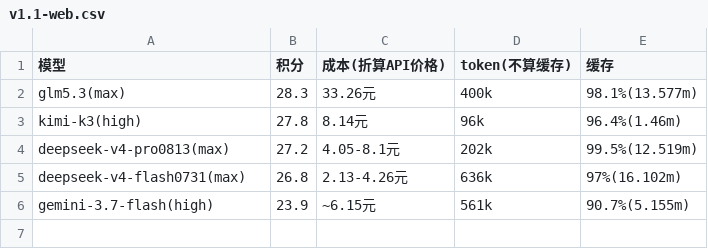
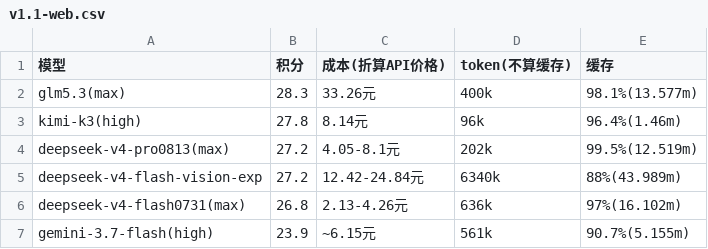
Before and after one commit to snnh/code_bench, a CSV file: docs/data/code_bench/v1.1-web.csv, drawn as a sheet.

```diff
--- a/docs/data/code_bench/v1.1-web.csv
+++ b/docs/data/code_bench/v1.1-web.csv
@@ -4,2 +4,3 @@
 "deepseek-v4-pro0813(max)","27.2","4.05-8.1元","202k","99.5%(12.519m)"
+"deepseek-v4-flash-vision-exp","27.2","12.42-24.84元","6340k","88%(43.989m)"
 "deepseek-v4-flash0731(max)","26.8","2.13-4.26元","636k","97%(16.102m)"
```
Also changed, not shown: docs/data/code_bench/v1.1-total.csv, 1 other file.
